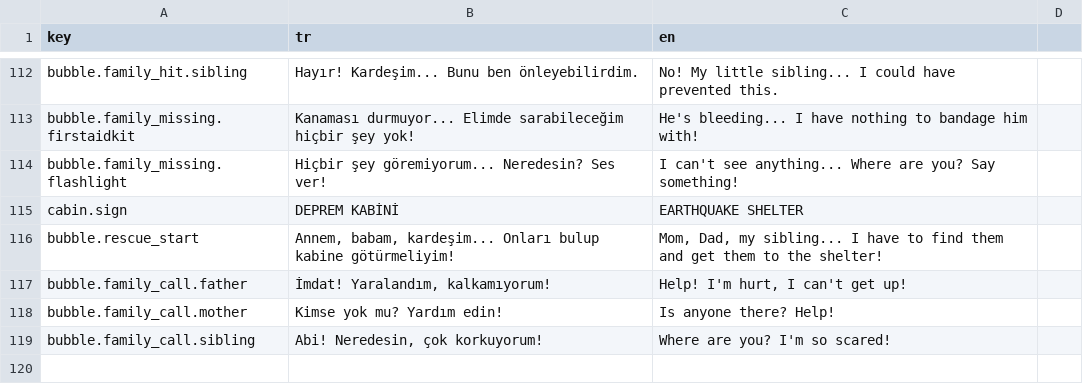
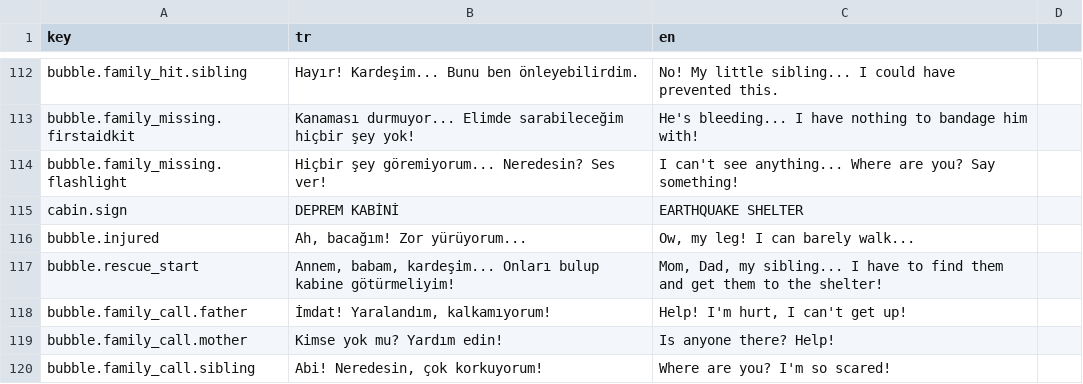
Before and after one commit to g0ktengri/i-wish-civilgamejam2026, a CSV file: Assets/Resources/texts.csv, drawn as a sheet; only a part is shown, gaps mark what is left out; the shorter side is filled out with more unchanged rows.

```diff
--- a/Assets/Resources/texts.csv
+++ b/Assets/Resources/texts.csv
@@ -141,2 +141,3 @@ bubble.family_missing.flashlight,"Hiçbir şey göremiyorum... Neredesin? Ses ve
 cabin.sign,DEPREM KABİNİ,EARTHQUAKE SHELTER
+bubble.injured,"Ah, bacağım! Zor yürüyorum...","Ow, my leg! I can barely walk..."
 bubble.rescue_start,"Annem, babam, kardeşim... Onları bulup kabine götürmeliyim!","Mom, Dad, my sibling... I have to find them and get them to the shelter!"
```
Also changed, not shown: 4 other files.
